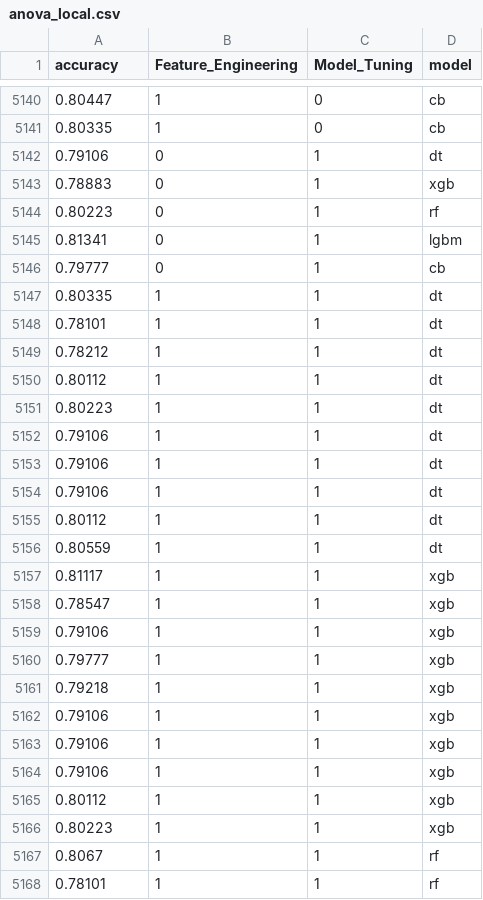
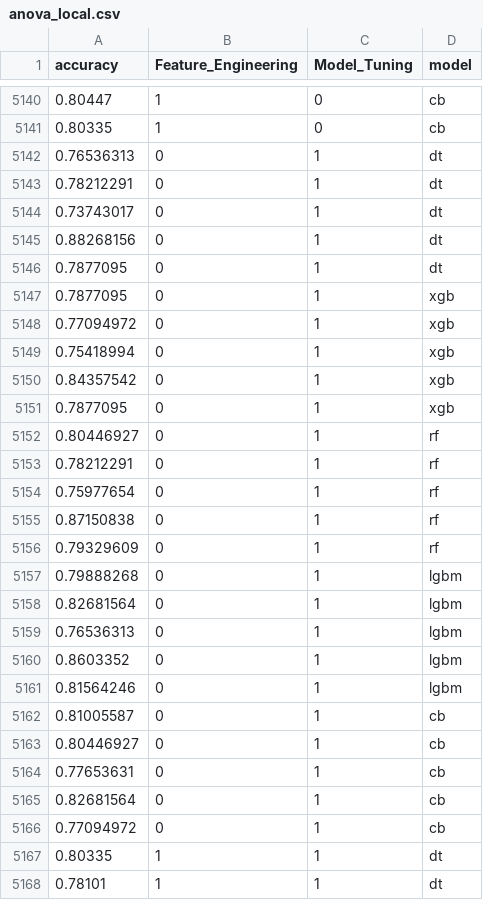
Before and after one commit to jobayer-mojumder/titanic-kaggle, a CSV file: src/anova/data/local/anova_local.csv, drawn as a sheet; only a part is shown, gaps mark what is left out; the shorter side is filled out with more unchanged rows.

```diff
--- a/src/anova/data/local/anova_local.csv
+++ b/src/anova/data/local/anova_local.csv
@@ -5141,7 +5141,27 @@ accuracy,Feature_Engineering,Model_Tuning,model
 0.80335,1,0,cb
-0.79106,0,1,dt
-0.78883,0,1,xgb
-0.80223,0,1,rf
-0.81341,0,1,lgbm
-0.79777,0,1,cb
+0.76536313,0,1,dt
+0.78212291,0,1,dt
+0.73743017,0,1,dt
+0.88268156,0,1,dt
+0.7877095,0,1,dt
+0.7877095,0,1,xgb
+0.77094972,0,1,xgb
+0.75418994,0,1,xgb
+0.84357542,0,1,xgb
+0.7877095,0,1,xgb
+0.80446927,0,1,rf
+0.78212291,0,1,rf
+0.75977654,0,1,rf
+0.87150838,0,1,rf
+0.79329609,0,1,rf
+0.79888268,0,1,lgbm
+0.82681564,0,1,lgbm
+0.76536313,0,1,lgbm
+0.8603352,0,1,lgbm
+0.81564246,0,1,lgbm
+0.81005587,0,1,cb
+0.80446927,0,1,cb
+0.77653631,0,1,cb
+0.82681564,0,1,cb
+0.77094972,0,1,cb
 0.80335,1,1,dt
```
Also changed, not shown: 1 other file.
